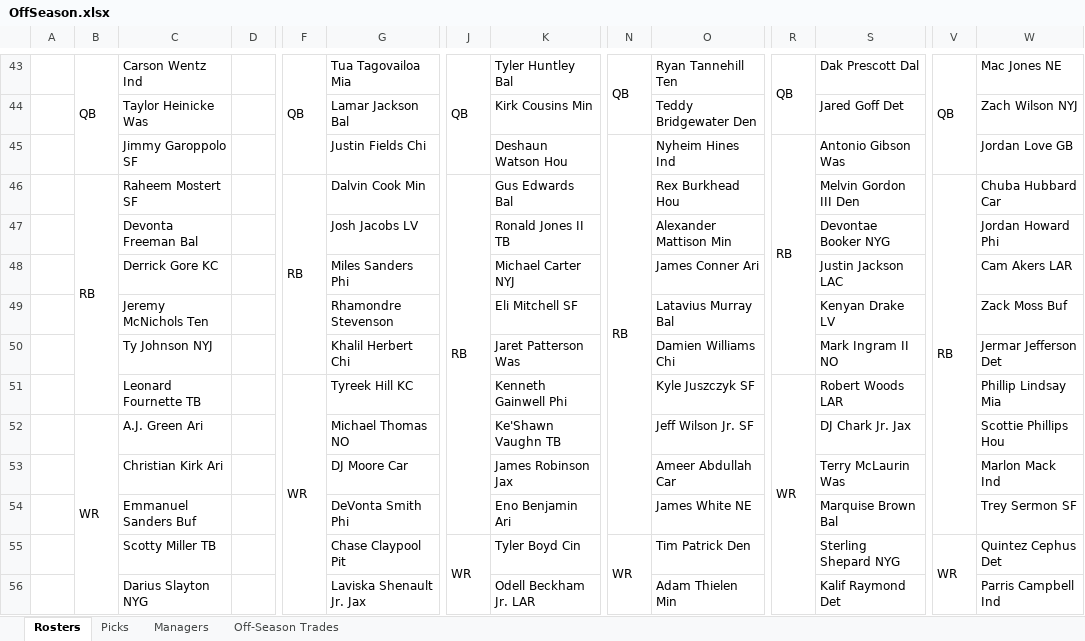
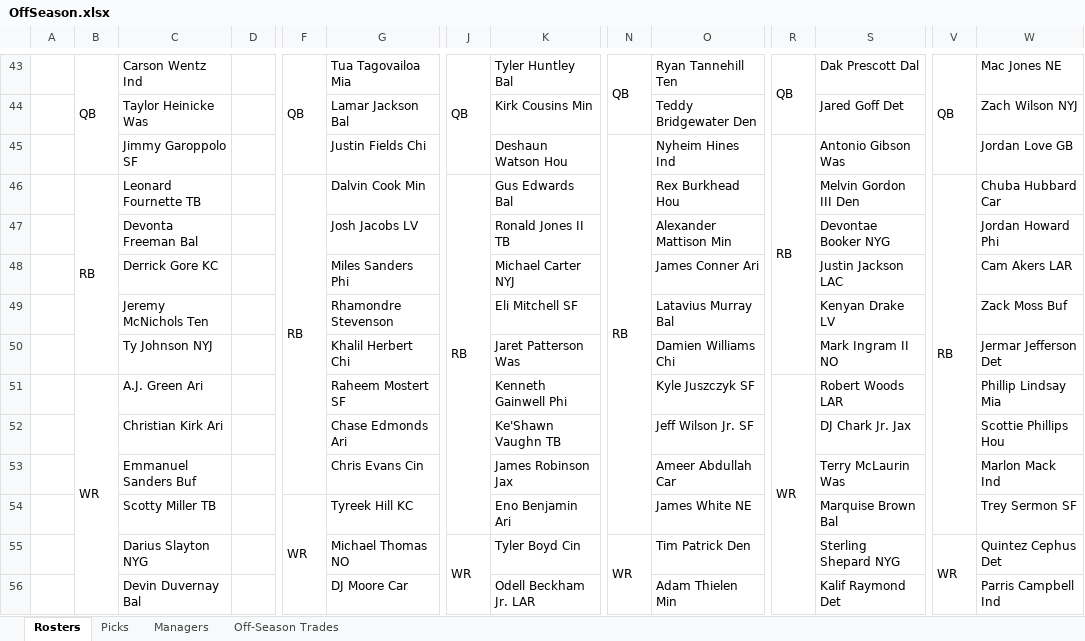
Before and after one commit to johnolson8734/Dynasty, an Excel workbook: OffSeason.xlsx, sheet Rosters, drawn as a sheet; only a part is shown, gaps mark what is left out; values as stored, in another font and other column widths than the file's, no cell formats; removed rows and columns are numbered as before the commit, all else as after; rows hold the shown columns only; the diff covers the shown part only; the diff names each change by its address in the sheet, - before the commit and + after, or states it on an @@ line.

Commit message:
two trades
Jared	2022 4 Adam
	2022 4 JoeB
JoeB/Luke	Raheem Mostert

Jared	2021 2 BenL
	Michael Gallup
	Chase Claypool
	Josh Gordon
	Laviska Shenault
	Kyle Dugger
Vanja	Chase Edmonds
	Chris Evans
	2022 1.12 (Vanja)
	2022 1.11 (John)
	2023 2 Vanja
	2023 3 Adam

```diff
--- a/OffSeason.xlsx (sheet Rosters)
+++ b/OffSeason.xlsx (sheet Rosters)
-C46: Raheem Mostert SF
+C46: Leonard Fournette TB
-F46:F50 merged
+F46:F53 merged
-row 51:  |  | Leonard Fournette TB |  | WR | Tyreek Hill KC |  | Kenneth Gainwell Phi |  | Kyle Juszczyk SF | WR | Robert Woods LAR |  | Phillip Lindsay Mia
-G51: Michael Thomas NO
+G51: Raheem Mostert SF
-K51: Ke'Shawn Vaughn TB
+K51: Kenneth Gainwell Phi
-O51: Jeff Wilson Jr. SF
+O51: Kyle Juszczyk SF
-R51: (empty)
+R51: WR
+R51:R57 merged
-S51: DJ Chark Jr. Jax
+S51: Robert Woods LAR
-W51: Scottie Phillips Hou
+W51: Phillip Lindsay Mia
-G52: DJ Moore Car
+G52: Chase Edmonds Ari
-K52: James Robinson Jax
+K52: Ke'Shawn Vaughn TB
-O52: Ameer Abdullah Car
+O52: Jeff Wilson Jr. SF
-S52: Terry McLaurin Was
+S52: DJ Chark Jr. Jax
-W52: Marlon Mack Ind
+W52: Scottie Phillips Hou
-G53: DeVonta Smith Phi
+G53: Chris Evans Cin
-K53: Eno Benjamin Ari
+K53: James Robinson Jax
-O53: James White NE
+O53: Ameer Abdullah Car
-S53: Marquise Brown Bal
+S53: Terry McLaurin Was
-W53: Trey Sermon SF
+W53: Marlon Mack Ind
+row 54:  |  | Scotty Miller TB |  | WR | Tyreek Hill KC |  | Eno Benjamin Ari |  | James White NE |  | Marquise Brown Bal |  | Trey Sermon SF
-C55: Scotty Miller TB
+C55: Darius Slayton NYG
-G55: Chase Claypool Pit
+G55: Michael Thomas NO
-J55:J64 merged
+J55:J64 merged
-N55:N64 merged
+N55:N64 merged
-V55:V62 merged
+V55:V62 merged
-C56: Darius Slayton NYG
+C56: Devin Duvernay Bal
-G56: Laviska Shenault Jr. Jax
+G56: DJ Moore Car
```
Also changed, not shown: 1 added row, 1 removed row, 130 edited cells and merged cells elsewhere in this sheet, sheet Picks, sheet Off-Season Trades, cell formats.
